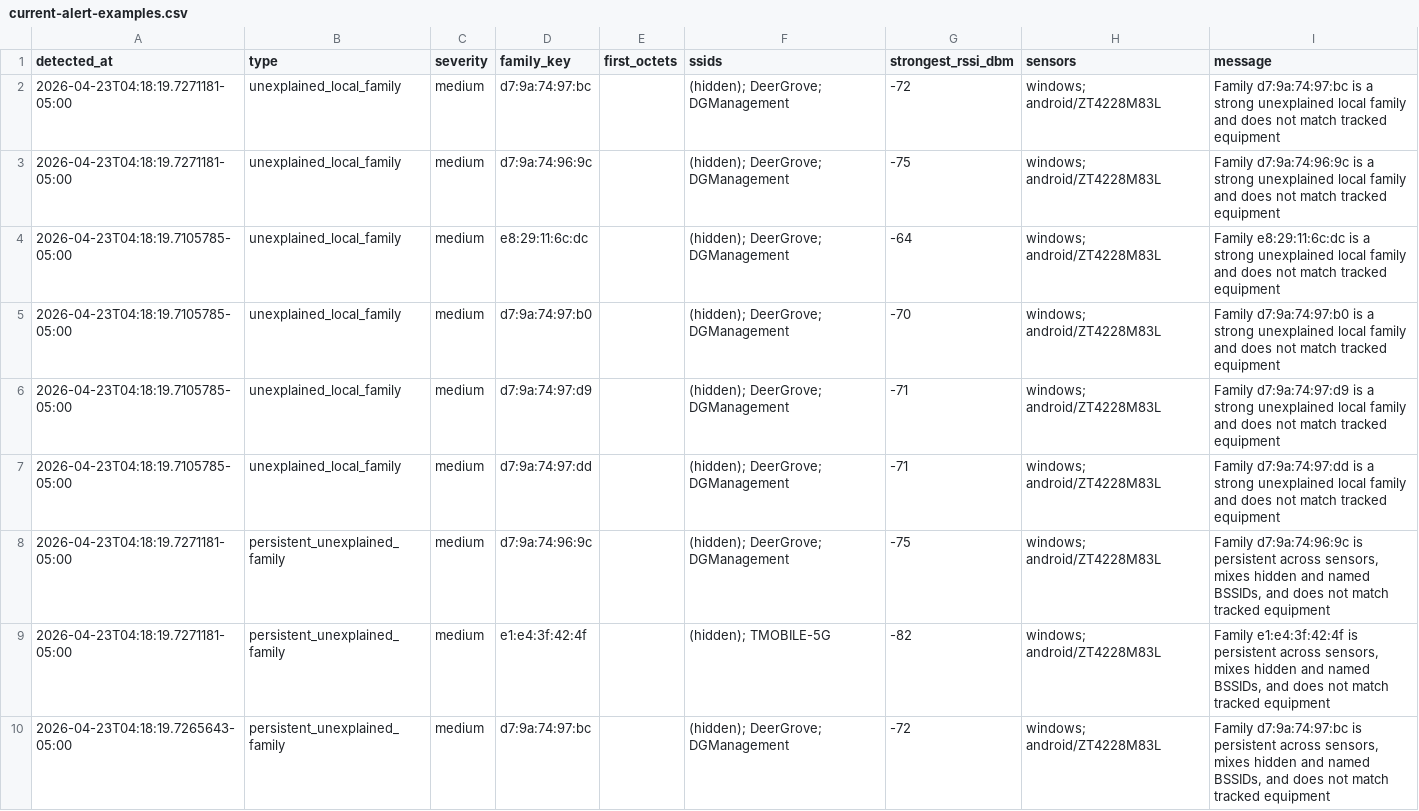
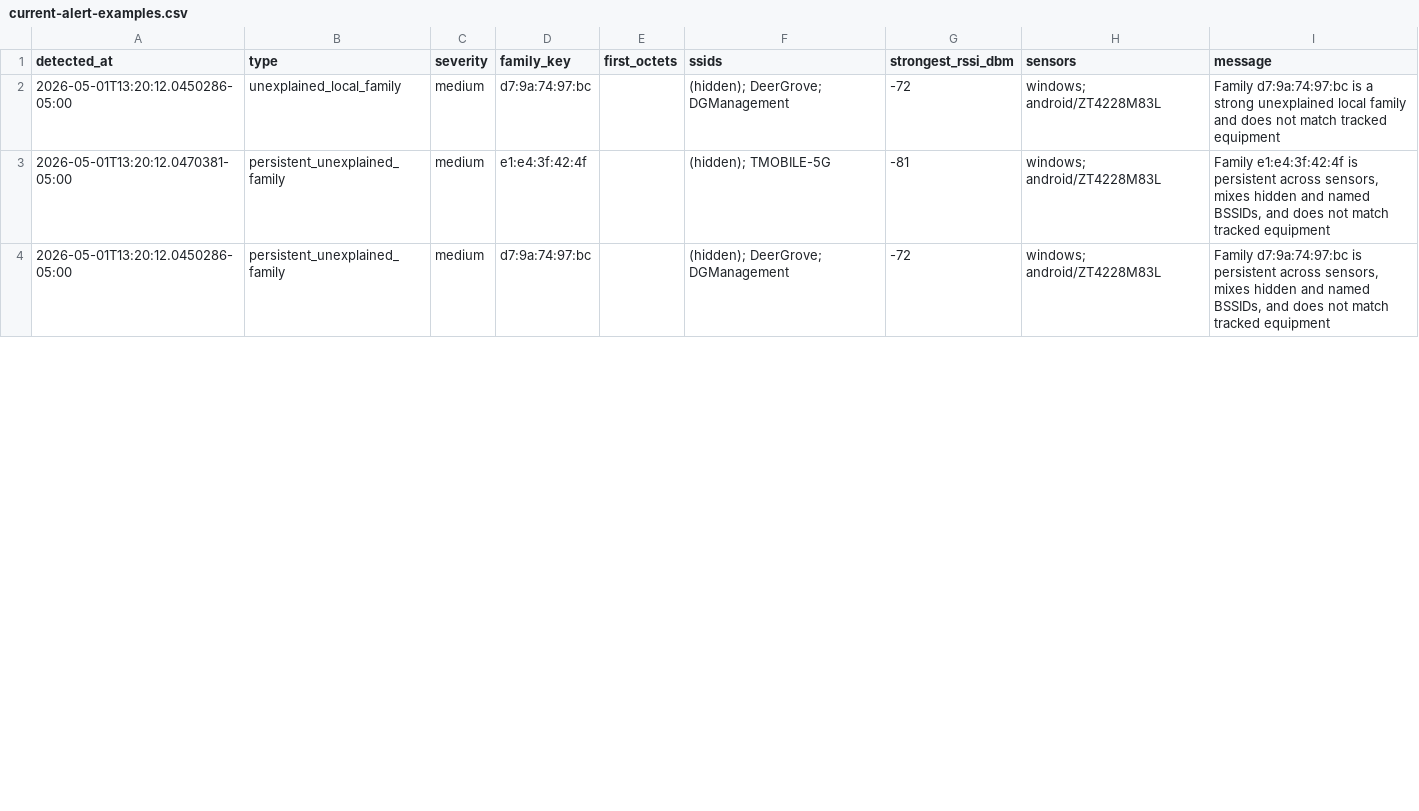
Before and after one commit to ssehie/camper-rf-bssid-notes, a CSV file: current-alert-examples.csv, drawn as a sheet; only a part is shown; the diff covers the shown part only.

```diff
--- a/current-alert-examples.csv
+++ b/current-alert-examples.csv
@@ -1,10 +1,4 @@
 "detected_at","type","severity","family_key","first_octets","ssids","strongest_rssi_dbm","sensors","message"
-"2026-04-23T04:18:19.7271181-05:00","unexplained_local_family","medium","d7:9a:74:97:bc","","(hidden); DeerGrove; DGManagement","-72","windows; android/ZT4228M83L","Family d7:9a:74:97:bc is a strong unexplained local family and does not match tracked equipment"
-"2026-04-23T04:18:19.7271181-05:00","unexplained_local_family","medium","d7:9a:74:96:9c","","(hidden); DeerGrove; DGManagement","-75","windows; android/ZT4228M83L","Family d7:9a:74:96:9c is a strong unexplained local family and does not match tracked equipment"
-"2026-04-23T04:18:19.7105785-05:00","unexplained_local_family","medium","e8:29:11:6c:dc","","(hidden); DeerGrove; DGManagement","-64","windows; android/ZT4228M83L","Family e8:29:11:6c:dc is a strong unexplained local family and does not match tracked equipment"
-"2026-04-23T04:18:19.7105785-05:00","unexplained_local_family","medium","d7:9a:74:97:b0","","(hidden); DeerGrove; DGManagement","-70","windows; android/ZT4228M83L","Family d7:9a:74:97:b0 is a strong unexplained local family and does not match tracked equipment"
-"2026-04-23T04:18:19.7105785-05:00","unexplained_local_family","medium","d7:9a:74:97:d9","","(hidden); DeerGrove; DGManagement","-71","windows; android/ZT4228M83L","Family d7:9a:74:97:d9 is a strong unexplained local family and does not match tracked equipment"
-"2026-04-23T04:18:19.7105785-05:00","unexplained_local_family","medium","d7:9a:74:97:dd","","(hidden); DeerGrove; DGManagement","-71","windows; android/ZT4228M83L","Family d7:9a:74:97:dd is a strong unexplained local family and does not match tracked equipment"
-"2026-04-23T04:18:19.7271181-05:00","persistent_unexplained_family","medium","d7:9a:74:96:9c","","(hidden); DeerGrove; DGManagement","-75","windows; android/ZT4228M83L","Family d7:9a:74:96:9c is persistent across sensors, mixes hidden and named BSSIDs, and does not match tracked equipment"
-"2026-04-23T04:18:19.7271181-05:00","persistent_unexplained_family","medium","e1:e4:3f:42:4f","","(hidden); TMOBILE-5G","-82","windows; android/ZT4228M83L","Family e1:e4:3f:42:4f is persistent across sensors, mixes hidden and named BSSIDs, and does not match tracked equipment"
-"2026-04-23T04:18:19.7265643-05:00","persistent_unexplained_family","medium","d7:9a:74:97:bc","","(hidden); DeerGrove; DGManagement","-72","windows; android/ZT4228M83L","Family d7:9a:74:97:bc is persistent across sensors, mixes hidden and named BSSIDs, and does not match tracked equipment"
+"2026-05-01T13:20:12.0450286-05:00","unexplained_local_family","medium","d7:9a:74:97:bc","","(hidden); DeerGrove; DGManagement","-72","windows; android/ZT4228M83L","Family d7:9a:74:97:bc is a strong unexplained local family and does not match tracked equipment"
+"2026-05-01T13:20:12.0470381-05:00","persistent_unexplained_family","medium","e1:e4:3f:42:4f","","(hidden); TMOBILE-5G","-81","windows; android/ZT4228M83L","Family e1:e4:3f:42:4f is persistent across sensors, mixes hidden and named BSSIDs, and does not match tracked equipment"
+"2026-05-01T13:20:12.0450286-05:00","persistent_unexplained_family","medium","d7:9a:74:97:bc","","(hidden); DeerGrove; DGManagement","-72","windows; android/ZT4228M83L","Family d7:9a:74:97:bc is persistent across sensors, mixes hidden and named BSSIDs, and does not match tracked equipment"
```
Also changed, not shown: 7 added rows, 1 removed row and 26 edited cells elsewhere in this file, 10 other files.
